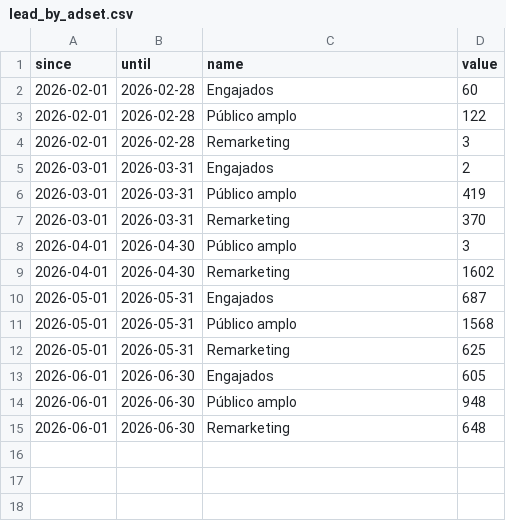
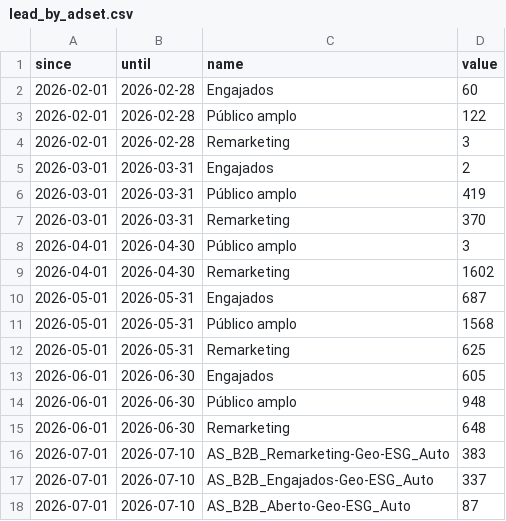
Before and after one commit to industriafox-cmd/eletrocircular, a CSV file: meta_api/data/lead_by_adset.csv, drawn as a sheet.

Commit message:
Adiciona conjuntos de julho parcial

```diff
--- a/meta_api/data/lead_by_adset.csv
+++ b/meta_api/data/lead_by_adset.csv
@@ -15 +15,4 @@ since,until,name,value
 2026-06-01,2026-06-30,Remarketing,648
+2026-07-01,2026-07-10,AS_B2B_Remarketing-Geo-ESG_Auto,383
+2026-07-01,2026-07-10,AS_B2B_Engajados-Geo-ESG_Auto,337
+2026-07-01,2026-07-10,AS_B2B_Aberto-Geo-ESG_Auto,87
```
